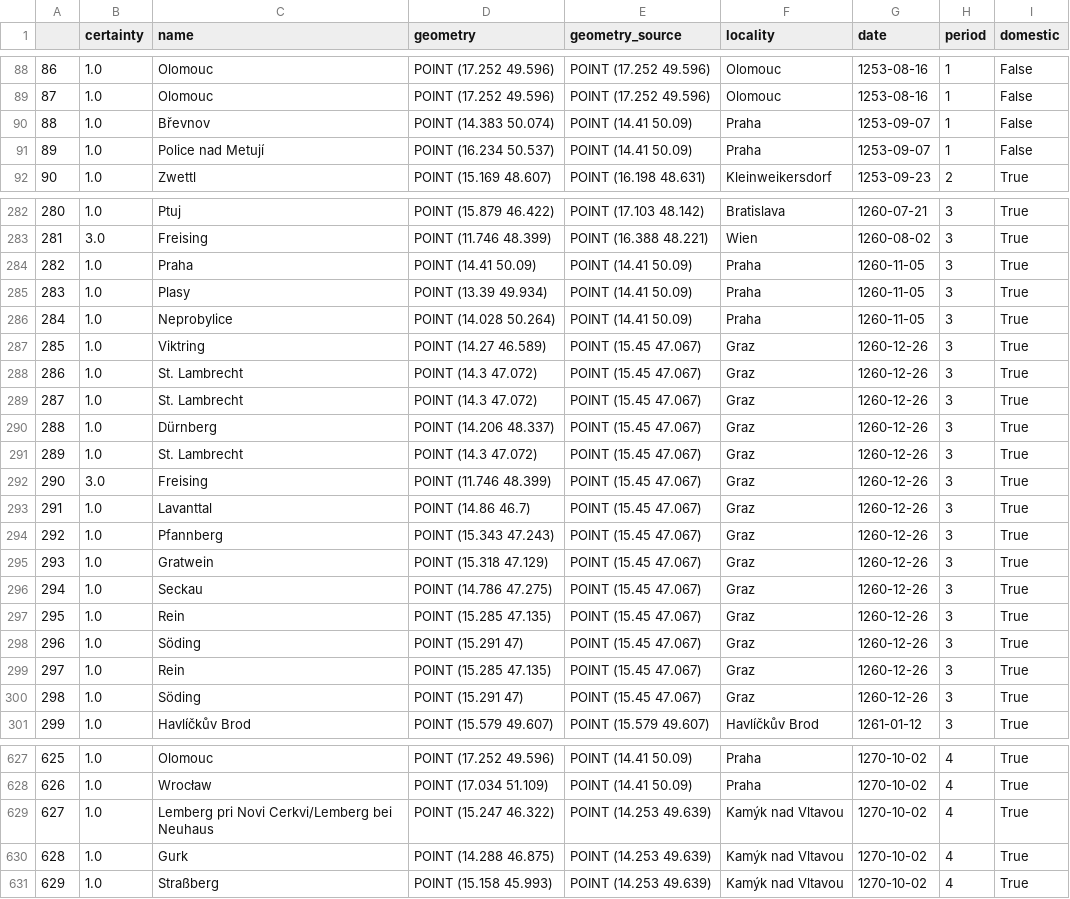
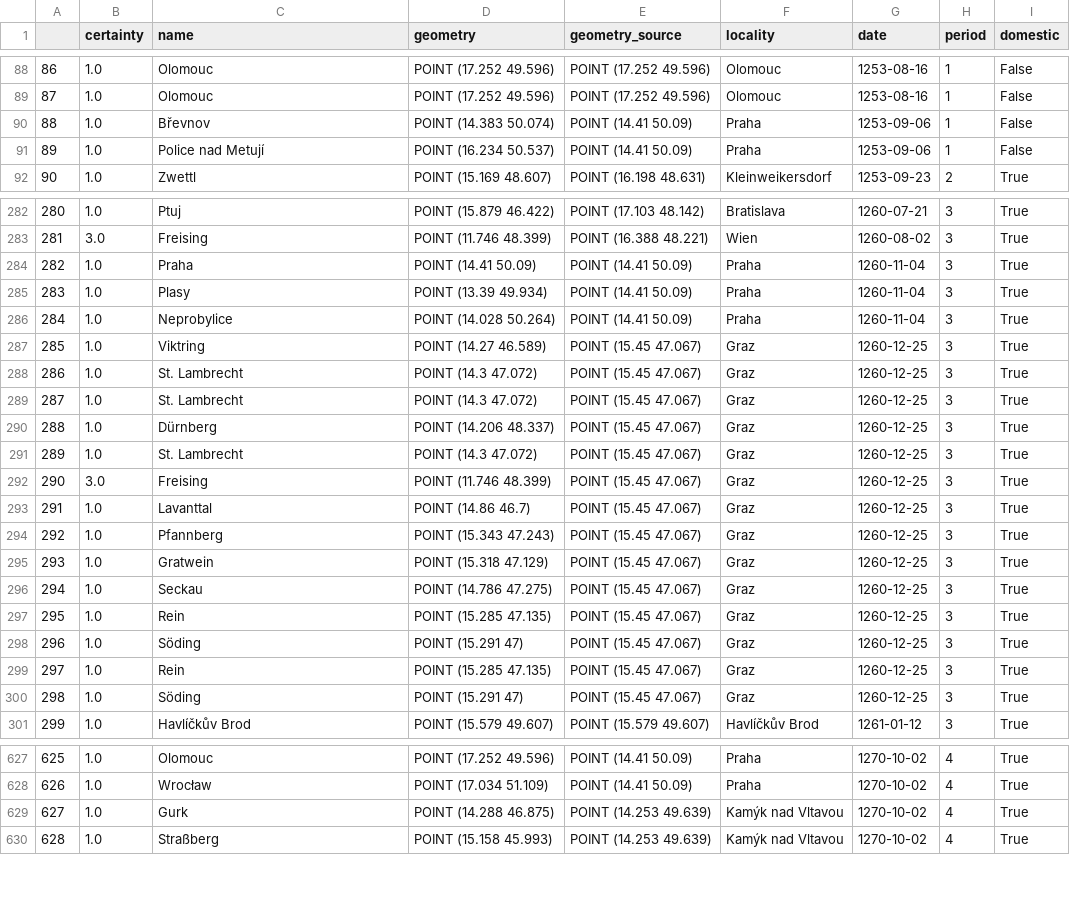
Before and after one commit to adammertel/itinerary-analysis_PO2-case-study, a CSV file: data/04_itinerary/influences.csv, drawn as a sheet; only a part is shown, gaps mark what is left out; removed rows and columns are numbered as before the commit, all else as after; the diff covers the shown part only; the diff names each change by its address in the sheet, - before the commit and + after, or states it on an @@ line.

```diff
--- a/data/04_itinerary/influences.csv
+++ b/data/04_itinerary/influences.csv
-G90:G91 (date): 1253-09-07
+G90:G91 (date): 1253-09-06
-G284:G286 (date): 1260-11-05
+G284:G286 (date): 1260-11-04
-G287:G300 (date): 1260-12-26
+G287:G300 (date): 1260-12-25
-row 629: 627 | 1.0 | Lemberg pri Novi Cerkvi/Lemberg bei Neuhaus | POINT (15.247 46.322) | POINT (14.253 49.639) | Kamýk nad Vltavou | 1270-10-02 | 4 | True
@@ column A renumbered from row 629 down @@
```
Also changed, not shown: 30 edited cells elsewhere in this file, data/04_itinerary/days.csv, data/04_itinerary/stays.csv, 45 other files.
